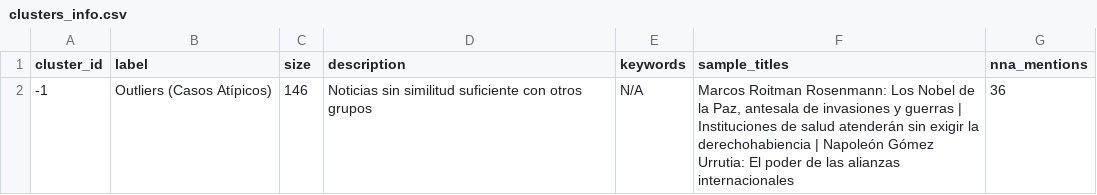
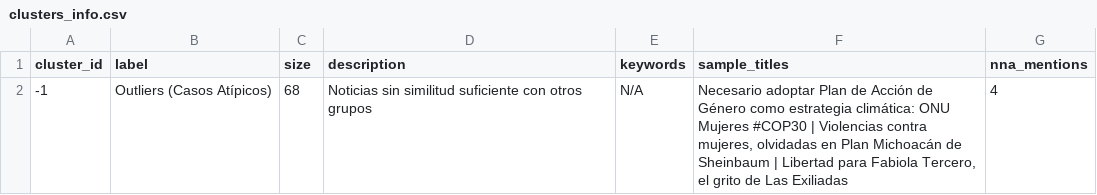
Before and after one commit to hectormrales/TT-Sistema-Inteligente-para-la-Identificaci-n-y-Seguimiento-de-NNA-s, a CSV file: data/clusters_info.csv, drawn as a sheet.

```diff
--- a/data/clusters_info.csv
+++ b/data/clusters_info.csv
@@ -1,2 +1,2 @@
 cluster_id,label,size,description,keywords,sample_titles,nna_mentions
--1,Outliers (Casos Atípicos),146,Noticias sin similitud suficiente con otros grupos,N/A,"Marcos Roitman Rosenmann: Los Nobel de la Paz, antesala de invasiones y guerras | Instituciones de salud atenderán sin exigir la derechohabiencia | Napoleón Gómez Urrutia: El poder de las alianzas internacionales",36
+-1,Outliers (Casos Atípicos),68,Noticias sin similitud suficiente con otros grupos,N/A,"Necesario adoptar Plan de Acción de Género como estrategia climática: ONU Mujeres #COP30 | Violencias contra mujeres, olvidadas en Plan Michoacán de Sheinbaum | Libertad para Fabiola Tercero, el grito de Las Exiliadas",4
```
Also changed, not shown: 34 other files.
